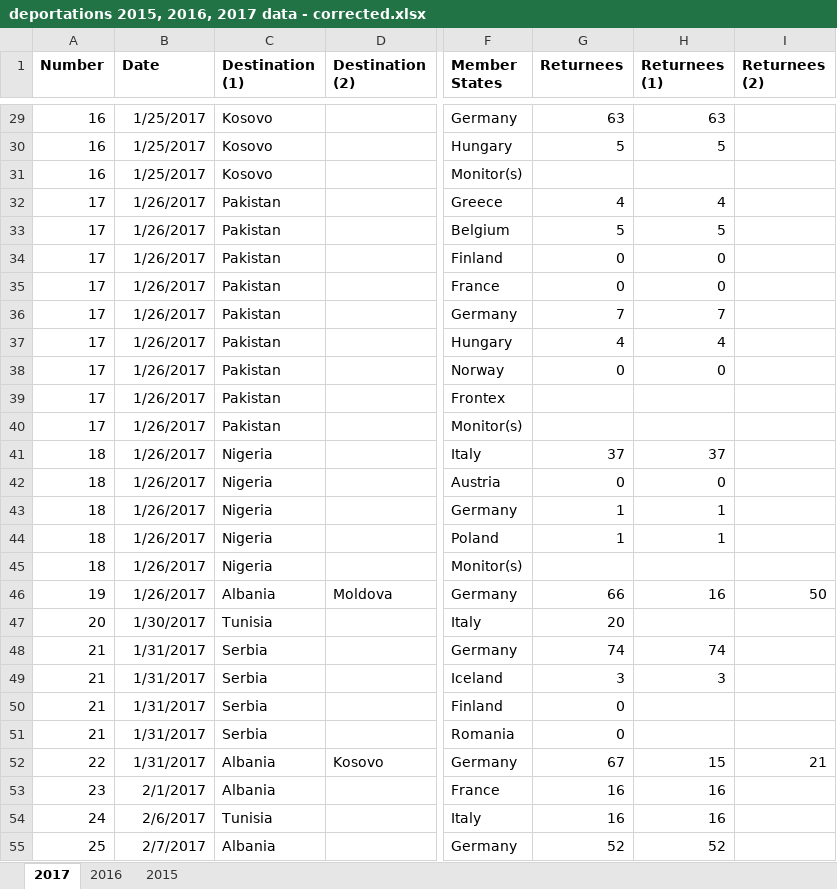
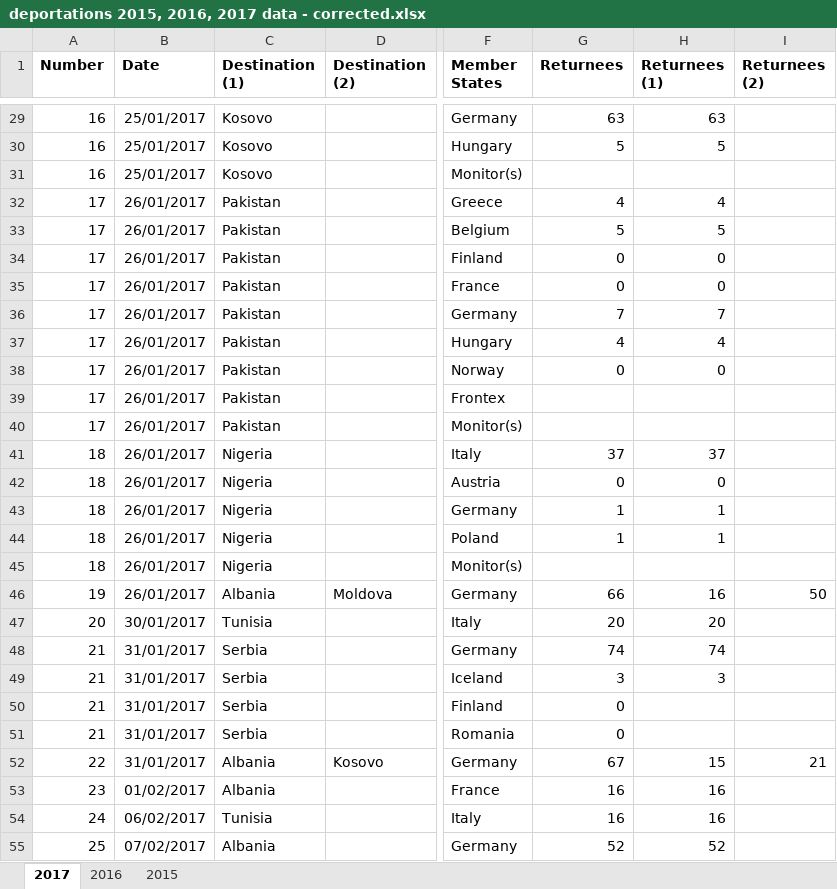
Before and after one commit to statewatch/deportation-union, an Excel workbook: raw_data/deportations 2015, 2016, 2017 data - corrected.xlsx, sheet 2017, drawn as a sheet; only a part is shown, gaps mark what is left out; values as stored, in another font and other column widths than the file's, no borders; charts and pictures and conditional formats not drawn; the diff covers the shown part only; the diff names each change by its address in the sheet, - before the commit and + after, or states it on an @@ line.

```diff
--- a/raw_data/deportations 2015, 2016, 2017 data - corrected.xlsx (sheet 2017)
+++ b/raw_data/deportations 2015, 2016, 2017 data - corrected.xlsx (sheet 2017)
-B29:B31 (Date): 1/25/2017
+B29:B31 (Date): 25/01/2017
-B32:B46 (Date): 1/26/2017
+B32:B46 (Date): 26/01/2017
-B47 (Date): 1/30/2017
+B47 (Date): 30/01/2017
-H47 (Returnees (1)): (empty)
+H47 (Returnees (1)): 20
-B48:B52 (Date): 1/31/2017
+B48:B52 (Date): 31/01/2017
-B53 (Date): 2/1/2017
+B53 (Date): 01/02/2017
-B54 (Date): 2/6/2017
+B54 (Date): 06/02/2017
-B55 (Date): 2/7/2017
+B55 (Date): 07/02/2017
```
Also changed, not shown: 793 edited cells elsewhere in this sheet, sheet 2016, sheet 2015, charts or pictures, 11 other files.
